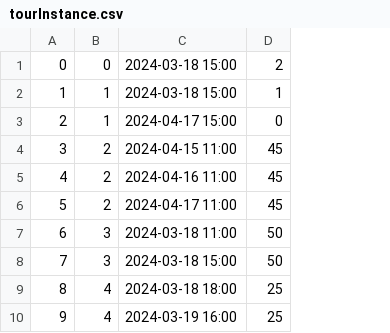
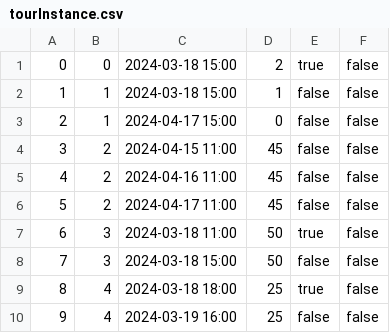
Before and after one commit to kzi-nastava/sims-ra-2024-group-2-team-d, a CSV file: Resources/Data/tourInstance.csv, drawn as a sheet; the diff names each change by its address in the sheet, - before the commit and + after, or states it on an @@ line.

```diff
--- a/Resources/Data/tourInstance.csv
+++ b/Resources/Data/tourInstance.csv
+column E, rows 1-10: true | false | false | false | false | false | true | false | true | false
+column F, rows 1-10: all false
```
Also changed, not shown: 4 other files.
